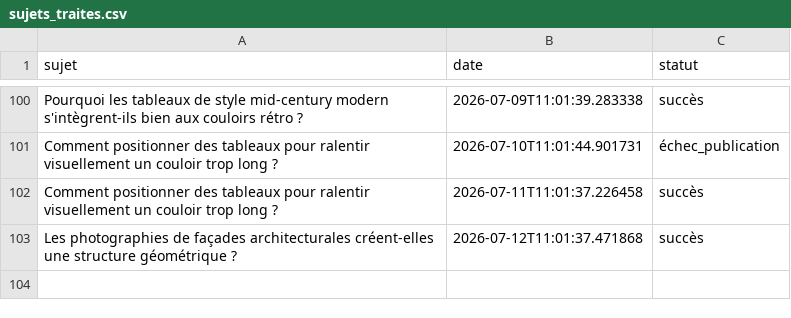
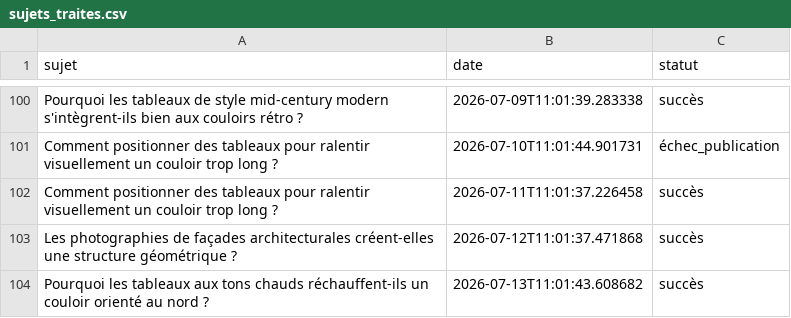
Before and after one commit to Metalosmose21/Couloir-1, a CSV file: sujets_traites.csv, drawn as a sheet; only a part is shown, gaps mark what is left out.

```diff
--- a/sujets_traites.csv
+++ b/sujets_traites.csv
@@ -103 +103,2 @@ Comment positionner des tableaux pour ralentir visuellement un couloir trop long
 Les photographies de façades architecturales créent-elles une structure géométrique ?,2026-07-12T11:01:37.471868,succès
+Pourquoi les tableaux aux tons chauds réchauffent-ils un couloir orienté au nord ?,2026-07-13T11:01:43.608682,succès
```
Also changed, not shown: sujets.csv.
